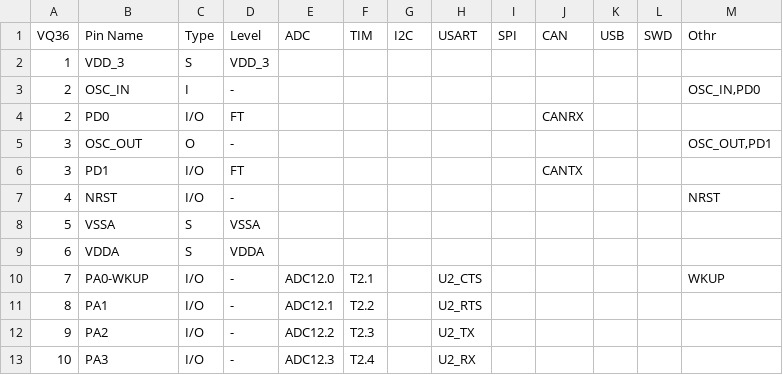
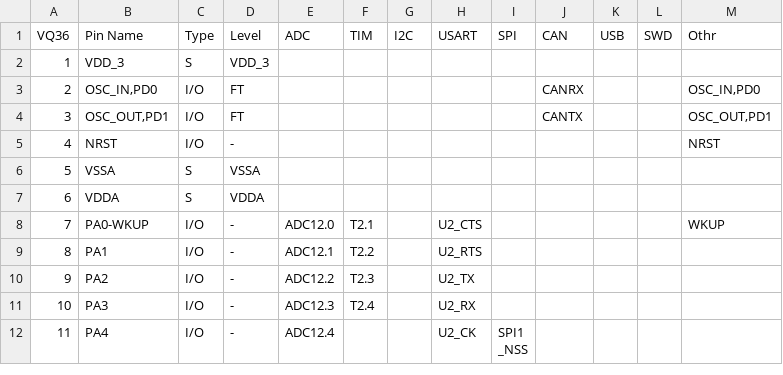
Before and after one commit to SaplingStory/SaplingStory, a CSV file: Hardware/CSV/STM32F103_Med36.csv, drawn as a sheet; only a part is shown; the shorter side is filled out with more unchanged rows.

Commit message:
Combine multi-line pins
Pins 2 and 3 had definitions on multiple lines.  Those lines are relevant for larger packages were the functions are on different pins.

```diff
--- a/Hardware/CSV/STM32F103_Med36.csv
+++ b/Hardware/CSV/STM32F103_Med36.csv
@@ -2,6 +2,4 @@ VQ36,Pin Name,Type,Level,ADC,TIM,I2C,USART,SPI,CAN,USB,SWD,Othr
 1,VDD_3,S,VDD_3,,,,,,,,,
-2,OSC_IN,I,-,,,,,,,,,"OSC_IN,PD0"
-2,PD0,I/O,FT,,,,,,CANRX,,,
-3,OSC_OUT,O,-,,,,,,,,,"OSC_OUT,PD1"
-3,PD1,I/O,FT,,,,,,CANTX,,,
+2,"OSC_IN,PD0",I/O,FT,,,,,,CANRX,,,"OSC_IN,PD0"
+3,"OSC_OUT,PD1",I/O,FT,,,,,,CANTX,,,"OSC_OUT,PD1"
 4,NRST,I/O,-,,,,,,,,,NRST
```
